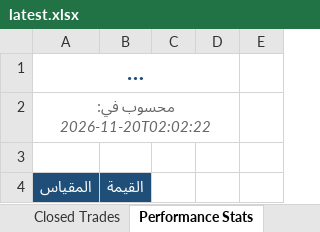
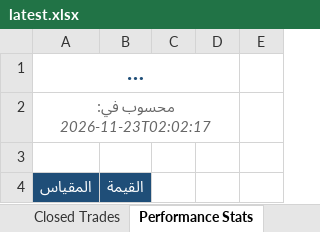
Before and after one commit to dhaher3337-debug/tadawul-swing, an Excel workbook: paper_trades/latest.xlsx, sheet Performance Stats, drawn as a sheet; only a part is shown; long unchanged cells end in …; values as stored, in another font and other column widths than the file's, no borders; the diff names each change by its address in the sheet, - before the commit and + after, or states it on an @@ line.

```diff
--- a/paper_trades/latest.xlsx (sheet Performance Stats)
+++ b/paper_trades/latest.xlsx (sheet Performance Stats)
-A2: محسوب في: 2026-11-20T02:02:22
+A2: محسوب في: 2026-11-23T02:02:17
```
Also changed, not shown: sheet Active Trades, 30 other files.
